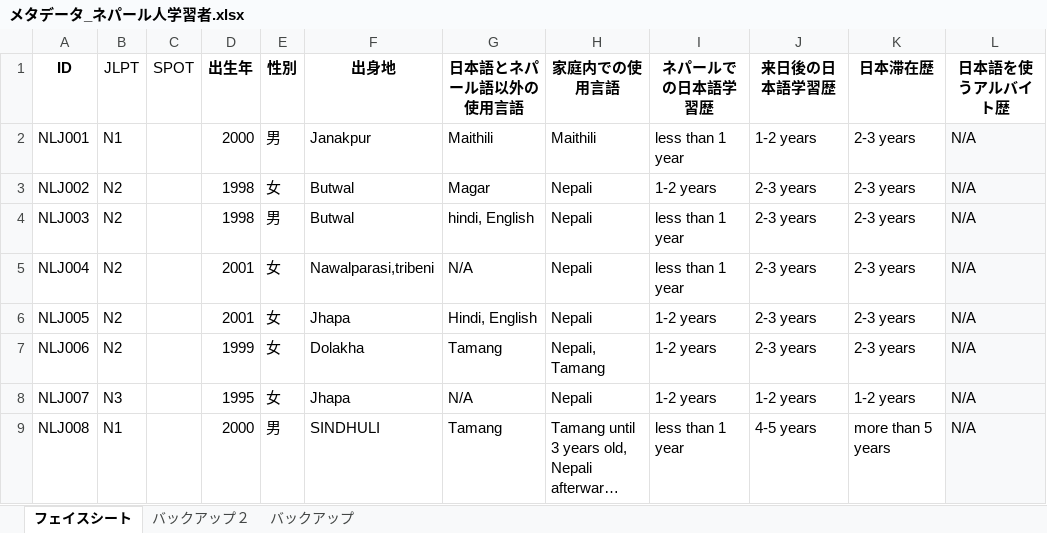
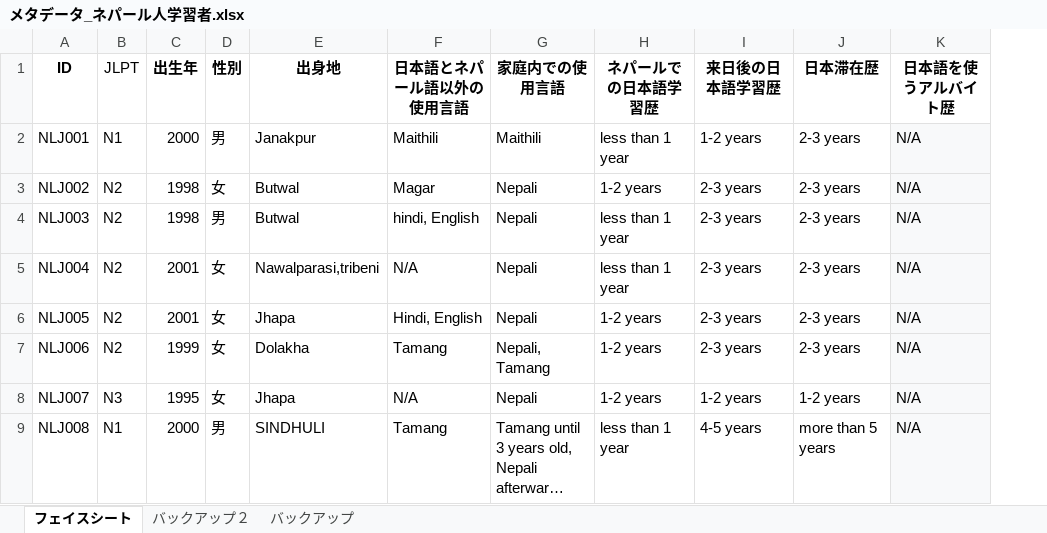
Before and after one commit to tazoeno/Nepalese-Learner-Corpora-of-Japanese, an Excel workbook: メタデータ_ネパール人学習者.xlsx, sheet フェイスシート, drawn as a sheet; only a part is shown; long unchanged cells end in …; values as stored, in another font and other column widths than the file's, no borders; the diff names each change by its address in the sheet, - before the commit and + after, or states it on an @@ line.

Commit message:
Add files via upload

```diff
--- a/メタデータ_ネパール人学習者.xlsx (sheet フェイスシート)
+++ b/メタデータ_ネパール人学習者.xlsx (sheet フェイスシート)
-column C (SPOT), empty
```
